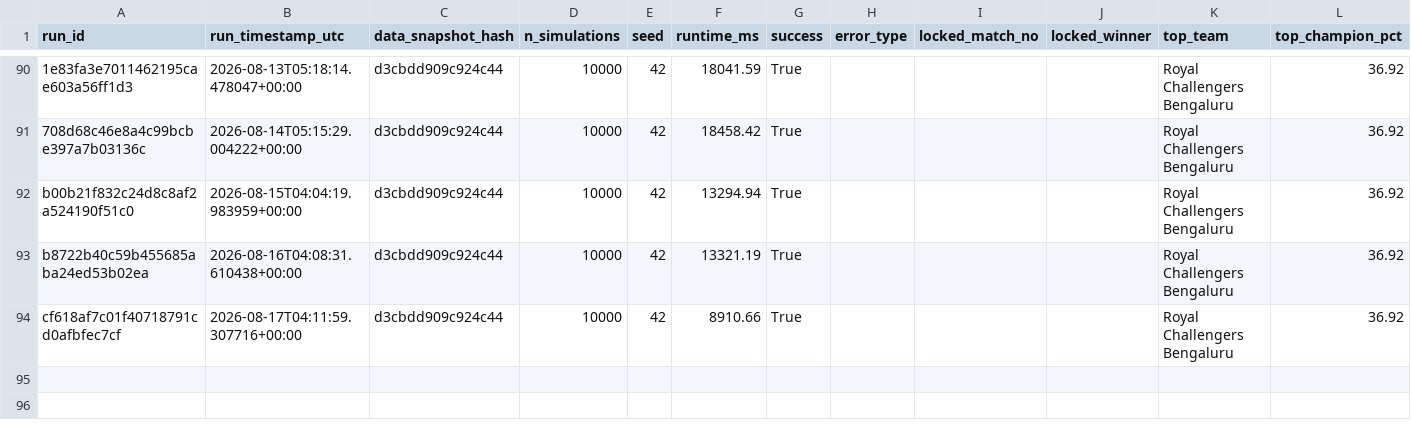
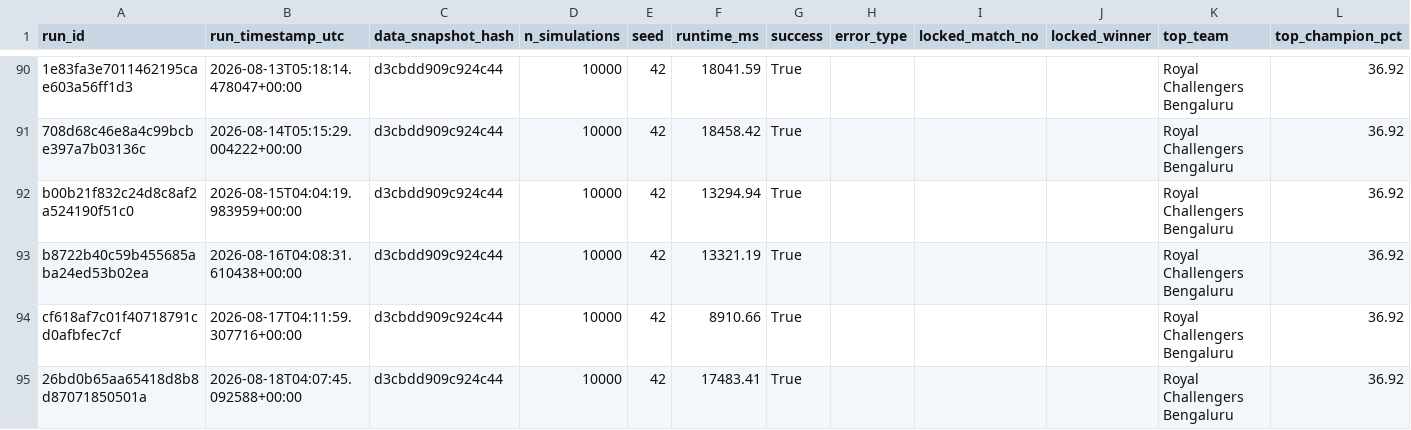
Before and after one commit to Vatsalsrivastava1209/IPL-Predictor, a CSV file: outputs/simulation_runs.csv, drawn as a sheet; only a part is shown, gaps mark what is left out; the diff names each change by its address in the sheet, - before the commit and + after, or states it on an @@ line.

```diff
--- a/outputs/simulation_runs.csv
+++ b/outputs/simulation_runs.csv
+row 95: 26bd0b65aa65418d8b8d87071850501a | 2026-08-18T04:07:45.092588+00:00 | d3cbdd909c924c44 | 10000 | 42 | 17483.41 | True |  |  |  | Royal Challengers Bengaluru | 36.92
```
Also changed, not shown: outputs/probability_history.csv.
